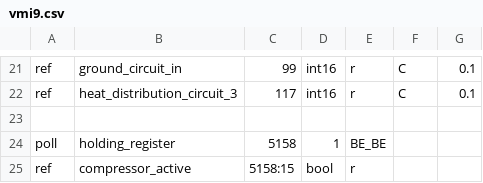
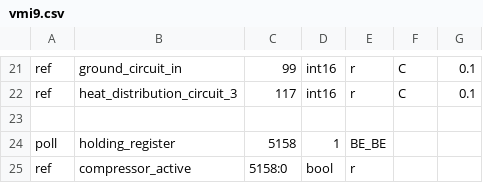
Before and after one commit to aleksi-kangas/terrace-heating-v2, a CSV file: modpoll/vmi9.csv, drawn as a sheet; only a part is shown, gaps mark what is left out.

Commit message:
Fix VMi 9 compressor state reading

```diff
--- a/modpoll/vmi9.csv
+++ b/modpoll/vmi9.csv
@@ -24,2 +24,2 @@ ref,heat_distribution_circuit_3,117,int16,r,C,0.1
 poll,holding_register,5158,1,BE_BE
-ref,compressor_active,5158:15,bool,r
+ref,compressor_active,5158:0,bool,r
```
